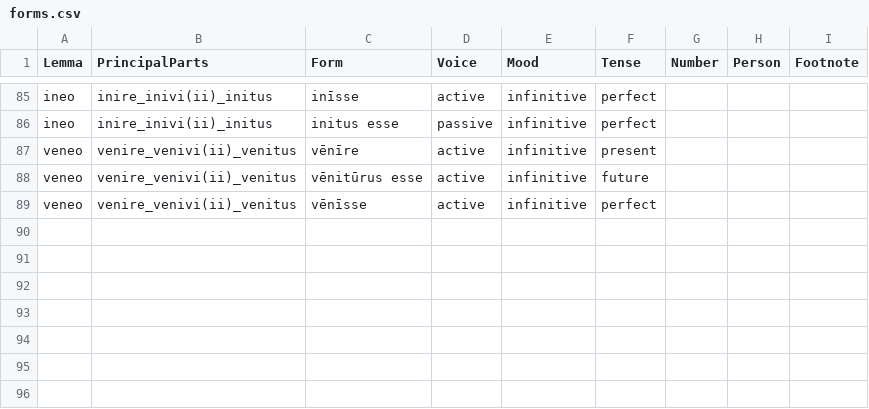
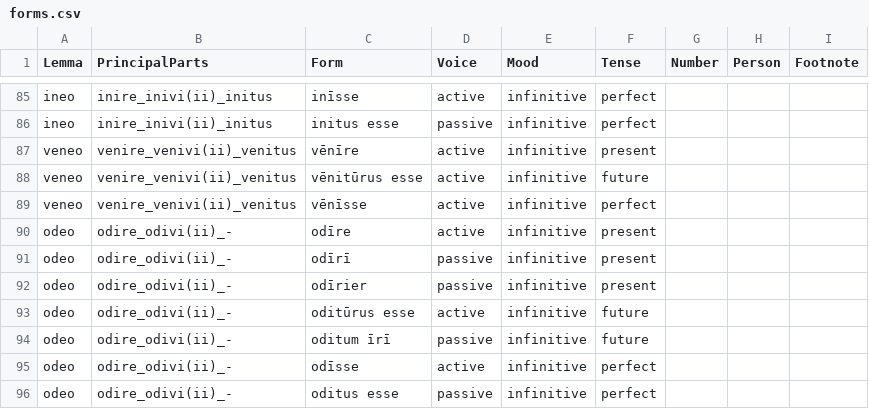
Before and after one commit to alpheios-project/alpheios-core, a CSV file: packages/inflection-tables/lib/lang/latin/data/infinitive/forms.csv, drawn as a sheet; only a part is shown, gaps mark what is left out.

Commit message:
odeo added
issue #47

```diff
--- a/packages/inflection-tables/lib/lang/latin/data/infinitive/forms.csv
+++ b/packages/inflection-tables/lib/lang/latin/data/infinitive/forms.csv
@@ -89 +89,8 @@ veneo,venire_venivi(ii)_venitus,vēnitūrus esse,active,infinitive,future,,,
 veneo,venire_venivi(ii)_venitus,vēnīsse,active,infinitive,perfect,,,
+odeo,odire_odivi(ii)_-,odīre,active,infinitive,present,,,
+odeo,odire_odivi(ii)_-,odīrī,passive,infinitive,present,,,
+odeo,odire_odivi(ii)_-,odīrier,passive,infinitive,present,,,
+odeo,odire_odivi(ii)_-,oditūrus esse,active,infinitive,future,,,
+odeo,odire_odivi(ii)_-,oditum īrī,passive,infinitive,future,,,
+odeo,odire_odivi(ii)_-,odīsse,active,infinitive,perfect,,,
+odeo,odire_odivi(ii)_-,oditus esse,passive,infinitive,perfect,,,
```
